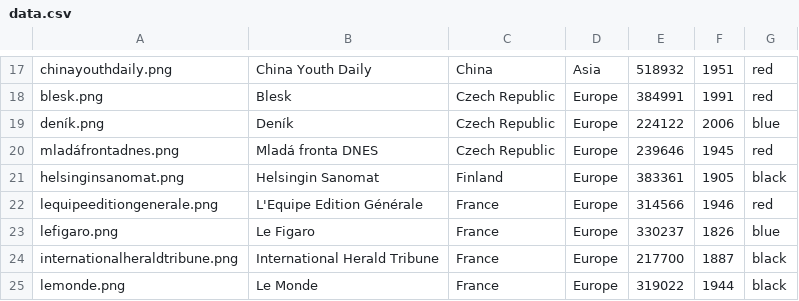
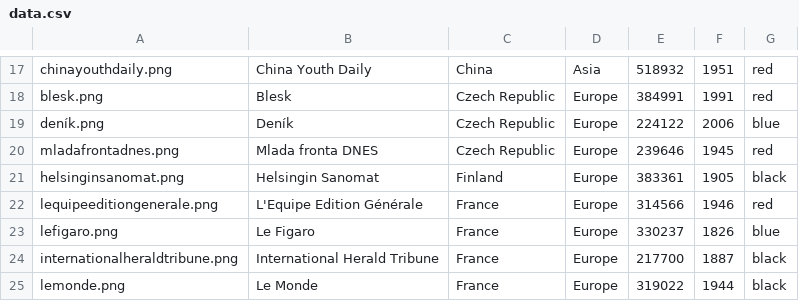
Before and after one commit to AbderrahmaneFadili/newspaper-logos, a CSV file: data/data.csv, drawn as a sheet; only a part is shown, gaps mark what is left out.

```diff
--- a/data/data.csv
+++ b/data/data.csv
@@ -19,3 +19,3 @@ blesk.png,Blesk,Czech Republic,Europe,384991,1991,red
 deník.png,Deník,Czech Republic,Europe,224122,2006,blue
-mladáfrontadnes.png,Mladá fronta DNES,Czech Republic,Europe,239646,1945,red
+mladafrontadnes.png,Mlada fronta DNES,Czech Republic,Europe,239646,1945,red
 helsinginsanomat.png,Helsingin Sanomat,Finland,Europe,383361,1905,black
```
Also changed, not shown: 2 other files.
